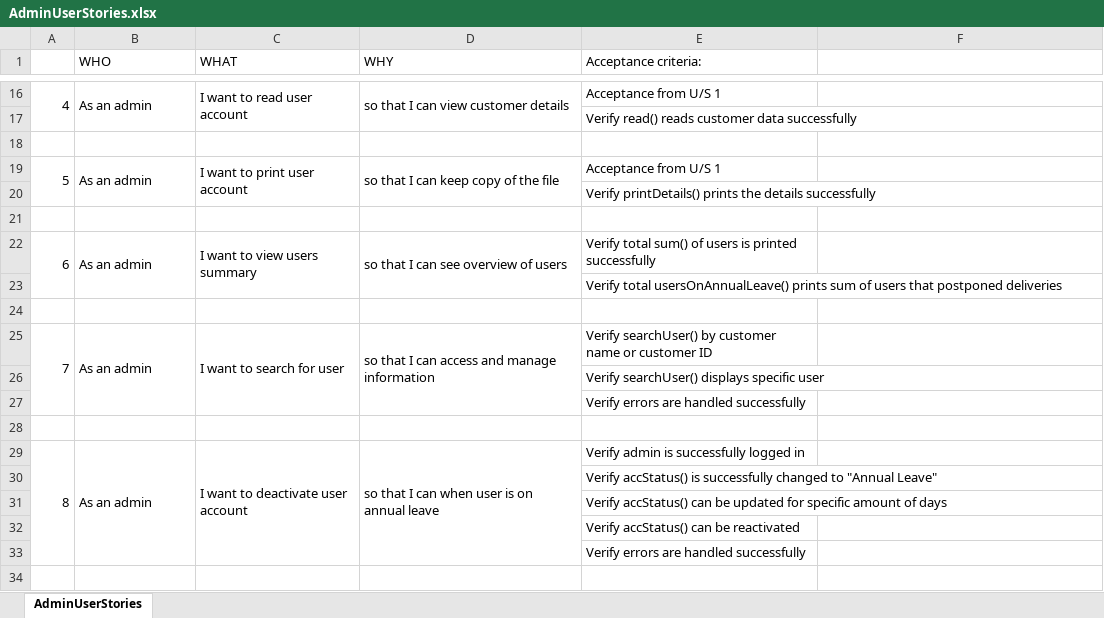
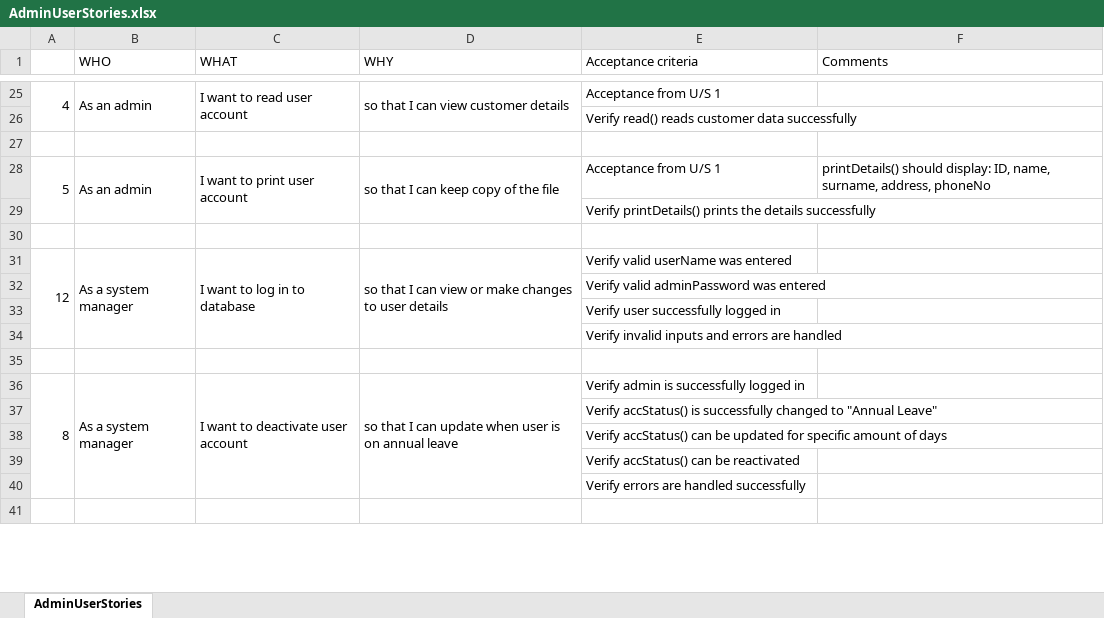
Before and after one commit to NataliaPalej/Newsagent-Project, an Excel workbook: AdminUserStories.xlsx, sheet AdminUserStories, drawn as a sheet; only a part is shown, gaps mark what is left out; values as stored, in another font and other column widths than the file's, no cell formats; removed rows and columns are numbered as before the commit, all else as after; the diff covers the shown part only; the diff names each change by its address in the sheet, - before the commit and + after, or states it on an @@ line.

Commit message:
Re-ordered adminUserStories and updated its details

```diff
--- a/AdminUserStories.xlsx (sheet AdminUserStories)
+++ b/AdminUserStories.xlsx (sheet AdminUserStories)
-E1: Acceptance criteria:
+E1: Acceptance criteria
-F1: (empty)
+F1: Comments
-F28 (Comments): (empty)
+F28 (Comments): printDetails() should display: ID, name, surname, address, phoneNo
@@ row 22 moved to row 56: 6 @@
-row 23:  |  |  |  | Verify total usersOnAnnualLeave() prints sum of users that postponed deliveries
+row 31: 12 | As a system manager | I want to log in to database | so that I can view or make changes to user details | Verify valid userName was entered
@@ row 48 moved to row 32: Verify valid adminPassword was entered @@
@@ row 49 moved to row 33: Verify user successfully logged in @@
@@ row 58 moved to row 34: Verify invalid inputs and errors are han… @@
-row 25: 7 | As an admin | I want to search for user | so that I can access and manage information | Verify searchUser() by customer name or customer ID
-row 26:  |  |  |  | Verify searchUser() displays specific user
-row 27:  |  |  |  | Verify errors are handled successfully
-row 28: (empty)
-B36 (WHO): As an admin
+B36 (WHO): As a system manager
-D36 (WHY): …I can when user…
+D36 (WHY): …I can update when user…
```
Also changed, not shown: 10 added rows, 2 removed rows, 2 moved rows, 22 edited cells and merged cells elsewhere in this sheet, cell formats.
